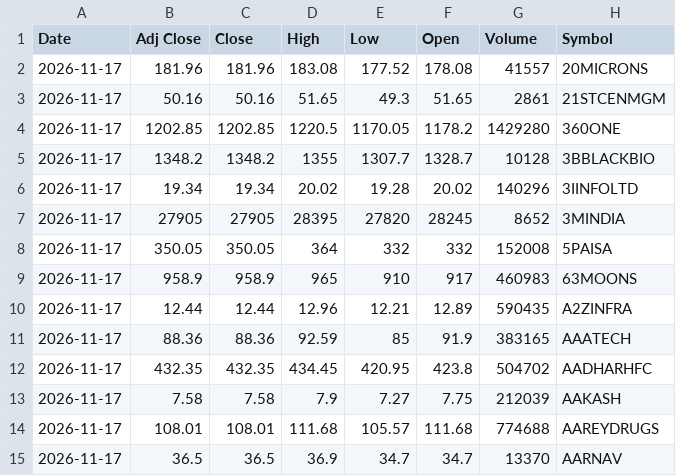
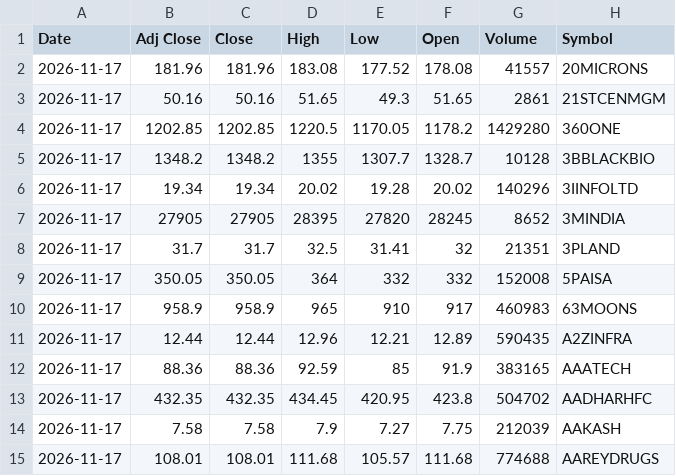
Before and after one commit to VarunNeel/alphatrace-feed, a CSV file: ohlcv/daily/2026-11-17.csv, drawn as a sheet; only a part is shown; the shorter side is filled out with more unchanged rows.

Commit message:
OHLCV 2026-11-18

```diff
--- a/ohlcv/daily/2026-11-17.csv
+++ b/ohlcv/daily/2026-11-17.csv
@@ -7,2 +7,3 @@ Date,Adj Close,Close,High,Low,Open,Volume,Symbol
 2026-11-17,27905,27905,28395,27820,28245,8652,3MINDIA
+2026-11-17,31.7,31.7,32.5,31.41,32,21351,3PLAND
 2026-11-17,350.05,350.05,364,332,332,152008,5PAISA
```
Also changed, not shown: 1 other file.
